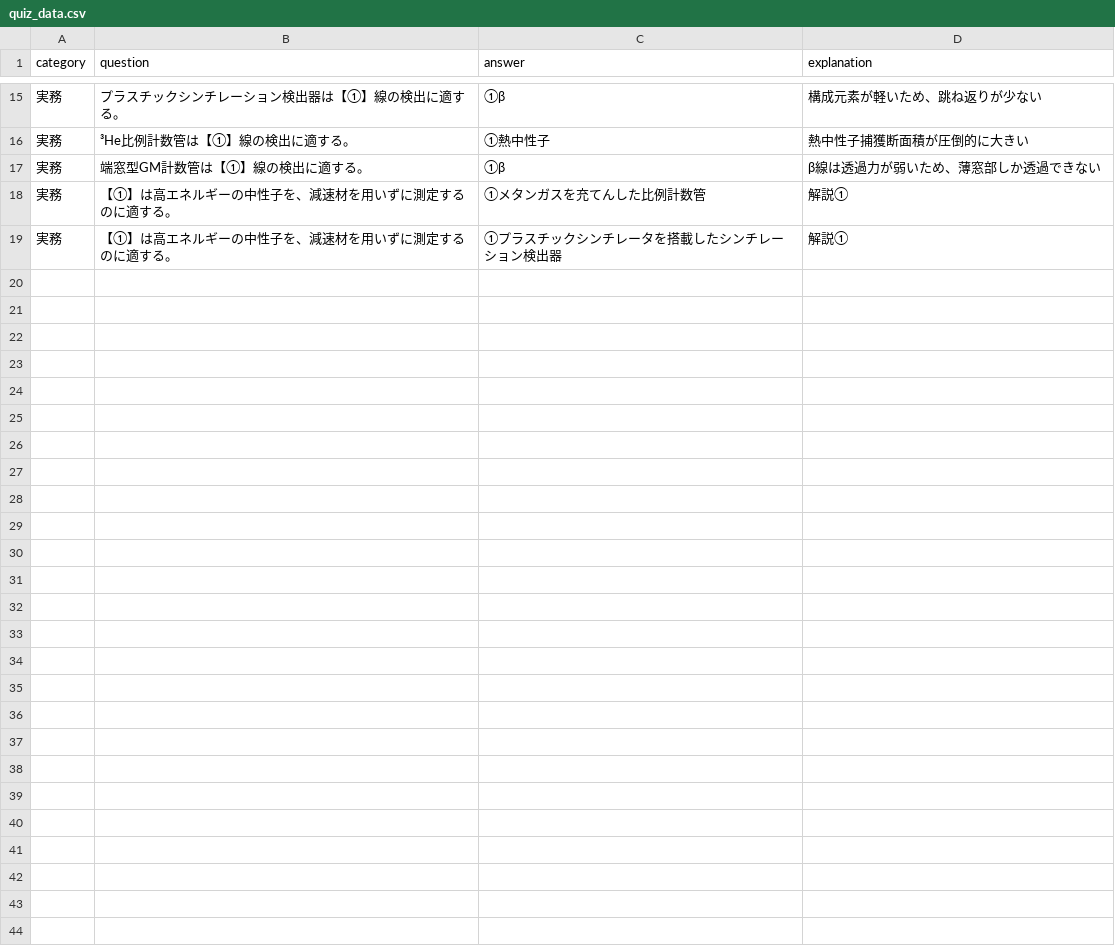
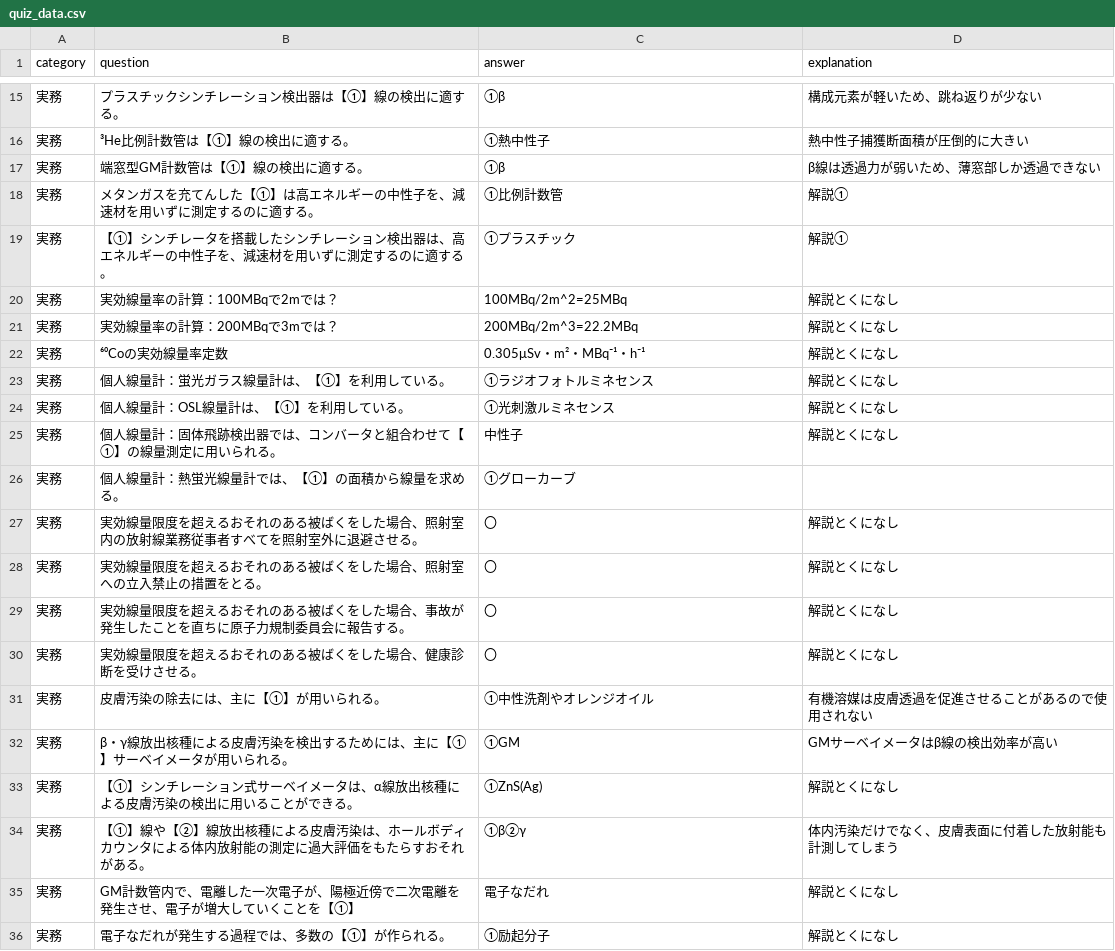
Before and after one commit to Atsushi47/isotope, a CSV file: quiz_data.csv, drawn as a sheet; only a part is shown, gaps mark what is left out; the diff covers the shown part only.

Commit message:
Update quiz_data.csv

```diff
--- a/quiz_data.csv
+++ b/quiz_data.csv
@@ -17,3 +17,20 @@ category	question	answer	explanation
 実務	端窓型GM計数管は【①】線の検出に適する。	①β	β線は透過力が弱いため、薄窓部しか透過できない
-実務	【①】は高エネルギーの中性子を、減速材を用いずに測定するのに適する。	①メタンガスを充てんした比例計数管	解説①
-実務	【①】は高エネルギーの中性子を、減速材を用いずに測定するのに適する。	①プラスチックシンチレータを搭載したシンチレーション検出器	解説①
+実務	メタンガスを充てんした【①】は高エネルギーの中性子を、減速材を用いずに測定するのに適する。	①比例計数管	解説①
+実務	【①】シンチレータを搭載したシンチレーション検出器は、高エネルギーの中性子を、減速材を用いずに測定するのに適する。	①プラスチック	解説①
+実務	実効線量率の計算：100MBqで2mでは？	100MBq/2m^2=25MBq	解説とくになし
+実務	実効線量率の計算：200MBqで3mでは？	200MBq/2m^3=22.2MBq	解説とくになし
+実務	⁶⁰Coの実効線量率定数	0.305μSv・m²・MBq⁻¹・h⁻¹	解説とくになし
+実務	個人線量計：蛍光ガラス線量計は、【①】を利用している。	①ラジオフォトルミネセンス	解説とくになし
+実務	個人線量計：OSL線量計は、【①】を利用している。	①光刺激ルミネセンス	解説とくになし
+実務	個人線量計：固体飛跡検出器では、コンバータと組合わせて【①】の線量測定に用いられる。	中性子	解説とくになし
+実務	個人線量計：熱蛍光線量計では、【①】の面積から線量を求める。	①グローカーブ
+実務	実効線量限度を超えるおそれのある被ばくをした場合、照射室内の放射線業務従事者すべてを照射室外に退避させる。	〇	解説とくになし
+実務	実効線量限度を超えるおそれのある被ばくをした場合、照射室への立入禁止の措置をとる。	〇	解説とくになし
+実務	実効線量限度を超えるおそれのある被ばくをした場合、事故が発生したことを直ちに原子力規制委員会に報告する。	〇	解説とくになし
+実務	実効線量限度を超えるおそれのある被ばくをした場合、健康診断を受けさせる。	〇	解説とくになし
+実務	皮膚汚染の除去には、主に【①】が用いられる。	①中性洗剤やオレンジオイル	有機溶媒は皮膚透過を促進させることがあるので使用されない
+実務	β・γ線放出核種による皮膚汚染を検出するためには、主に【①】サーベイメータが用いられる。	①GM	GMサーベイメータはβ線の検出効率が高い
+実務	【①】シンチレーション式サーベイメータは、α線放出核種による皮膚汚染の検出に用いることができる。	①ZnS(Ag)	解説とくになし
+実務	【①】線や【②】線放出核種による皮膚汚染は、ホールボディカウンタによる体内放射能の測定に過大評価をもたらすおそれがある。	①β②γ	体内汚染だけでなく、皮膚表面に付着した放射能も計測してしまう
+実務	GM計数管内で、電離した一次電子が、陽極近傍で二次電離を発生させ、電子が増大していくことを【①】	電子なだれ	解説とくになし
+実務	電子なだれが発生する過程では、多数の【①】が作られる。	①励起分子	解説とくになし
```
Also changed, not shown: 10 added rows and 3 edited cells elsewhere in this file.
